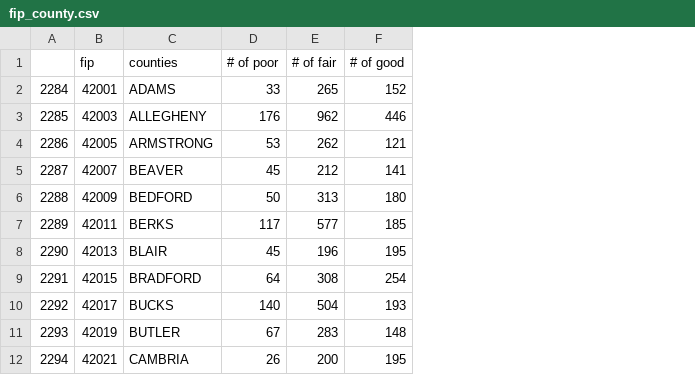
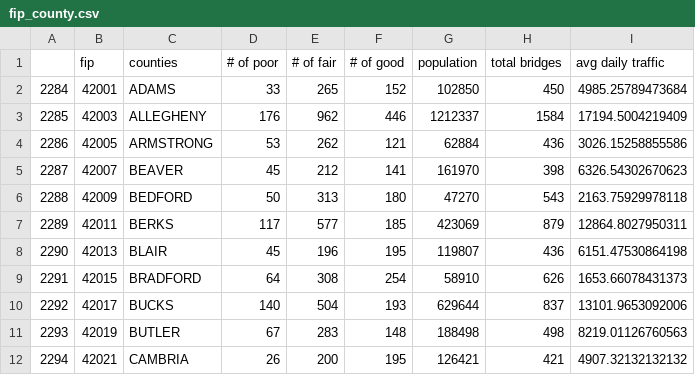
Before and after one commit to CMU-IDS-2022/final-project-buildbackbetterbridges, a CSV file: data/fip_county.csv, drawn as a sheet; only a part is shown; the diff names each change by its address in the sheet, - before the commit and + after, or states it on an @@ line.

Commit message:
update preprocessing on dataset

```diff
--- a/data/fip_county.csv
+++ b/data/fip_county.csv
+column G (population), rows 2-12: 102850 | 1212337 | 62884 | 161970 | 47270 | 423069 | 119807 | 58910 | 629644 | 188498 | 126421
+column H (total bridges), rows 2-12: 450 | 1584 | 436 | 398 | 543 | 879 | 436 | 626 | 837 | 498 | 421
+column I (avg daily traffic), rows 2-12: 4985.25789473684 | 17194.5004219409 | 3026.15258855586 | 6326.54302670623 | 2163.75929978118 | 12864.8027950311 | 6151.47530864198 | 1653.66078431373 | 13101.9653092006 | 8219.01126760563 | 4907.32132132132
```
